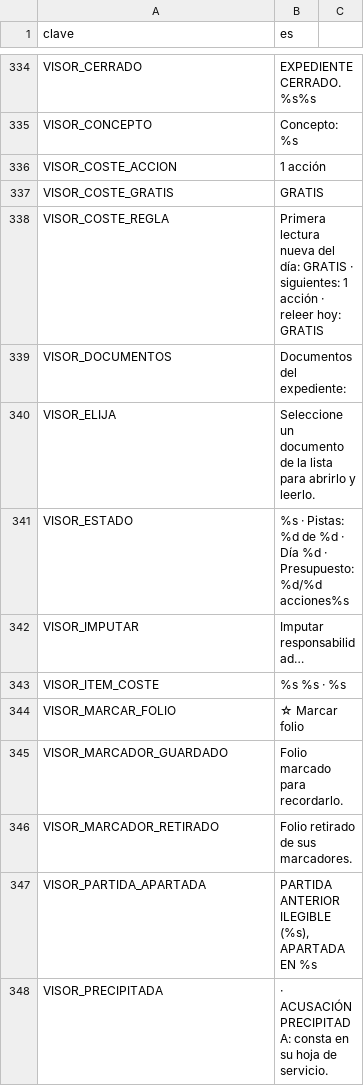
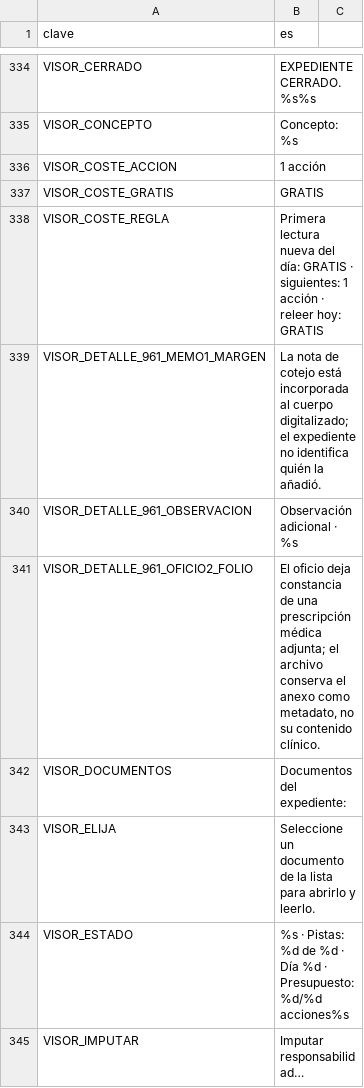
Before and after one commit to EspacioKoop/expediente-legado, a CSV file: godot/datos/textos.csv, drawn as a sheet; only a part is shown, gaps mark what is left out; the shorter side is filled out with more unchanged rows; the diff names each change by its address in the sheet, - before the commit and + after, or states it on an @@ line.

Commit message:
feat(#961): add authored optional detail copy

```diff
--- a/godot/datos/textos.csv
+++ b/godot/datos/textos.csv
+row 339: VISOR_DETALLE_961_MEMO1_MARGEN | La nota de cotejo está incorporada al cuerpo digitalizado; el expediente no identifica quién la añadió.
+row 340: VISOR_DETALLE_961_OBSERVACION | Observación adicional · %s
+row 341: VISOR_DETALLE_961_OFICIO2_FOLIO | El oficio deja constancia de una prescripción médica adjunta; el archivo conserva el anexo como metadato, no su contenido clínico.
```
